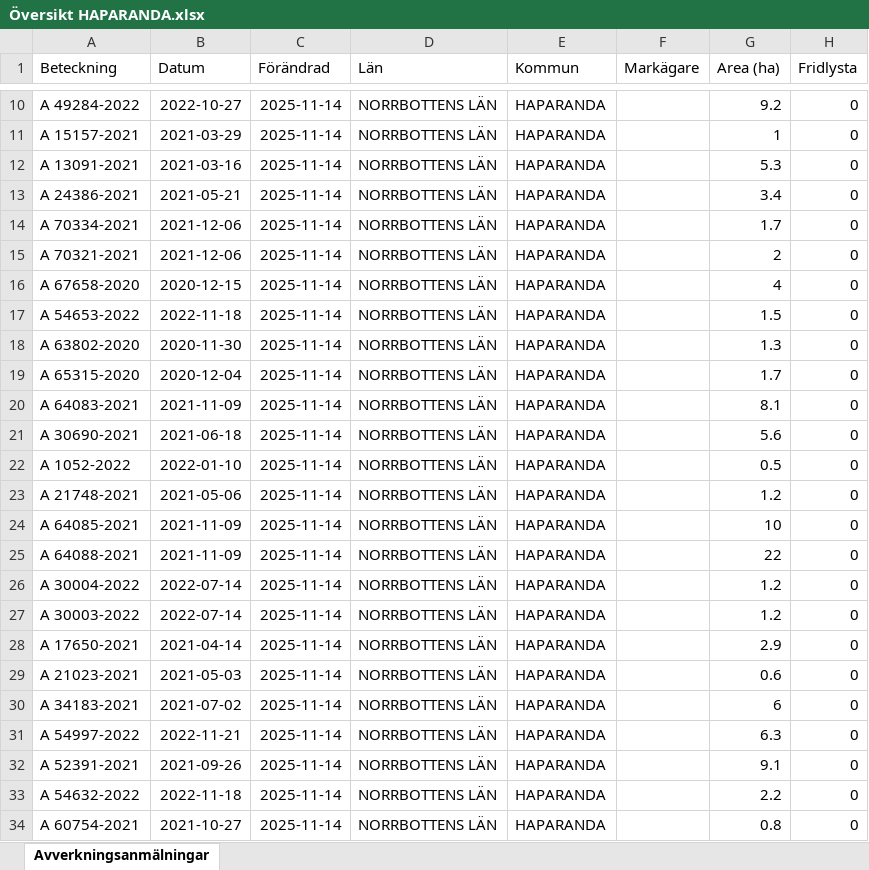
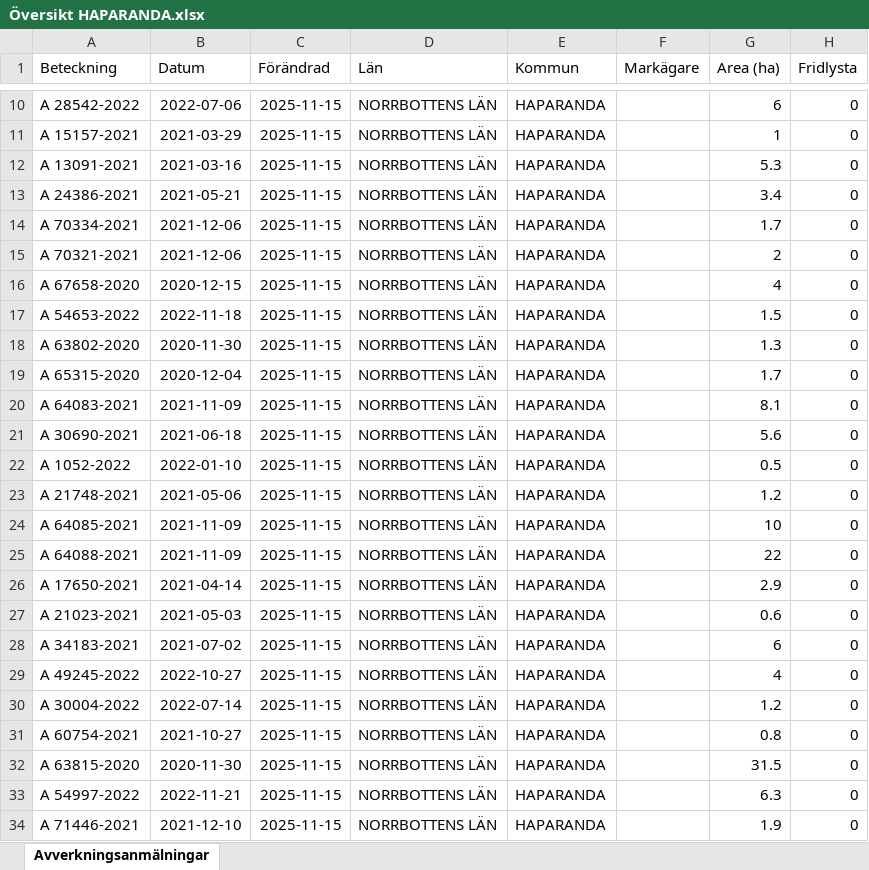
Before and after one commit to klasma/Logging_2583, an Excel workbook: Översikt HAPARANDA.xlsx, sheet Avverkningsanmälningar, drawn as a sheet; only a part is shown, gaps mark what is left out; values as stored, in another font and other column widths than the file's, no borders; the diff covers the shown part only; the diff names each change by its address in the sheet, - before the commit and + after, or states it on an @@ line.

```diff
--- a/Översikt HAPARANDA.xlsx (sheet Avverkningsanmälningar)
+++ b/Översikt HAPARANDA.xlsx (sheet Avverkningsanmälningar)
-A10 (Beteckning): A 49284-2022
+A10 (Beteckning): A 28542-2022
-B10 (Datum): 2022-10-27
+B10 (Datum): 2022-07-06
-C10:C34 (Förändrad): 2025-11-14
+C10:C34 (Förändrad): 2025-11-15
-G10 (Area (ha)): 9.2
+G10 (Area (ha)): 6
-A26 (Beteckning): A 30004-2022
+A26 (Beteckning): A 17650-2021
-B26 (Datum): 2022-07-14
+B26 (Datum): 2021-04-14
-G26 (Area (ha)): 1.2
+G26 (Area (ha)): 2.9
-A27 (Beteckning): A 30003-2022
+A27 (Beteckning): A 21023-2021
-B27 (Datum): 2022-07-14
+B27 (Datum): 2021-05-03
-G27 (Area (ha)): 1.2
+G27 (Area (ha)): 0.6
-A28 (Beteckning): A 17650-2021
+A28 (Beteckning): A 34183-2021
-B28 (Datum): 2021-04-14
+B28 (Datum): 2021-07-02
-G28 (Area (ha)): 2.9
+G28 (Area (ha)): 6
-A29 (Beteckning): A 21023-2021
+A29 (Beteckning): A 49245-2022
-B29 (Datum): 2021-05-03
+B29 (Datum): 2022-10-27
-G29 (Area (ha)): 0.6
+G29 (Area (ha)): 4
-A30 (Beteckning): A 34183-2021
+A30 (Beteckning): A 30004-2022
-B30 (Datum): 2021-07-02
+B30 (Datum): 2022-07-14
-G30 (Area (ha)): 6
+G30 (Area (ha)): 1.2
-A31 (Beteckning): A 54997-2022
+A31 (Beteckning): A 60754-2021
-B31 (Datum): 2022-11-21
+B31 (Datum): 2021-10-27
-G31 (Area (ha)): 6.3
+G31 (Area (ha)): 0.8
-A32 (Beteckning): A 52391-2021
+A32 (Beteckning): A 63815-2020
-B32 (Datum): 2021-09-26
+B32 (Datum): 2020-11-30
-G32 (Area (ha)): 9.1
+G32 (Area (ha)): 31.5
-A33 (Beteckning): A 54632-2022
+A33 (Beteckning): A 54997-2022
-B33 (Datum): 2022-11-18
+B33 (Datum): 2022-11-21
-G33 (Area (ha)): 2.2
+G33 (Area (ha)): 6.3
-A34 (Beteckning): A 60754-2021
+A34 (Beteckning): A 71446-2021
-B34 (Datum): 2021-10-27
+B34 (Datum): 2021-12-10
-G34 (Area (ha)): 0.8
+G34 (Area (ha)): 1.9
```
Also changed, not shown: 673 edited cells elsewhere in this sheet, artfynd/A 1855-2025 artfynd.xlsx, artfynd/A 31667-2021 artfynd.xlsx, 25 other files.
